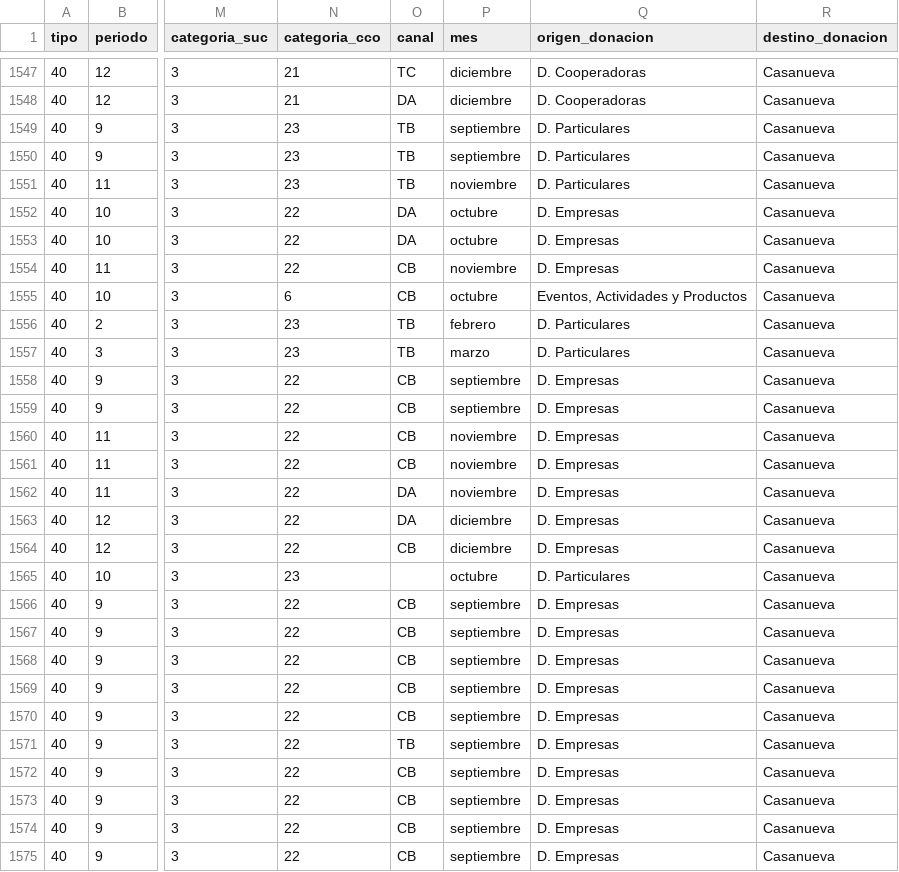
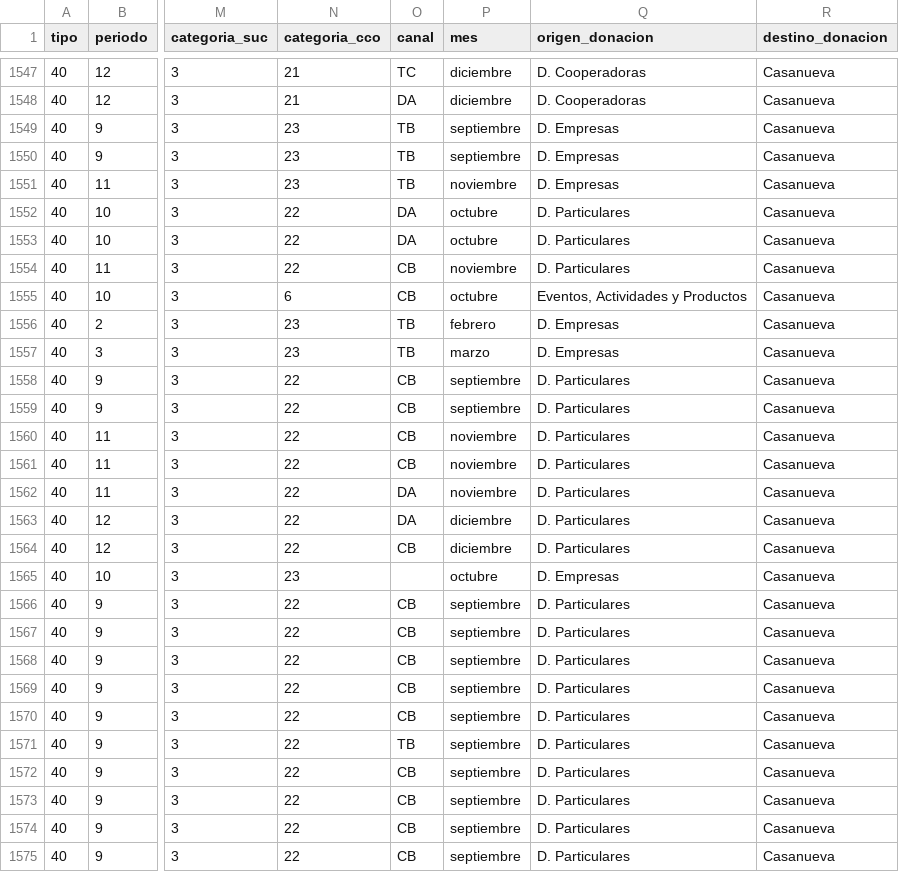
Before and after one commit to macoyulloa/acfemenina, a CSV file: data/contabilidad_limpios/Auxiliar_Donantes_2018.csv, drawn as a sheet; only a part is shown, gaps mark what is left out; the diff covers the shown part only; the diff names each change by its address in the sheet, - before the commit and + after, or states it on an @@ line.

```diff
--- a/data/contabilidad_limpios/Auxiliar_Donantes_2018.csv
+++ b/data/contabilidad_limpios/Auxiliar_Donantes_2018.csv
-Q1549:Q1551 (origen_donacion): D. Particulares
+Q1549:Q1551 (origen_donacion): D. Empresas
-Q1552:Q1554 (origen_donacion): D. Empresas
+Q1552:Q1554 (origen_donacion): D. Particulares
-Q1556:Q1557 (origen_donacion): D. Particulares
+Q1556:Q1557 (origen_donacion): D. Empresas
-Q1558:Q1564 (origen_donacion): D. Empresas
+Q1558:Q1564 (origen_donacion): D. Particulares
-Q1565 (origen_donacion): D. Particulares
+Q1565 (origen_donacion): D. Empresas
-Q1566:Q1575 (origen_donacion): D. Empresas
+Q1566:Q1575 (origen_donacion): D. Particulares
```
Also changed, not shown: 138 edited cells elsewhere in this file, data/contabilidad_limpios/Auxiliar_Donantes_2019.csv, data/contabilidad_limpios/Auxiliar_Donantes_2020.csv, 4 other files.
